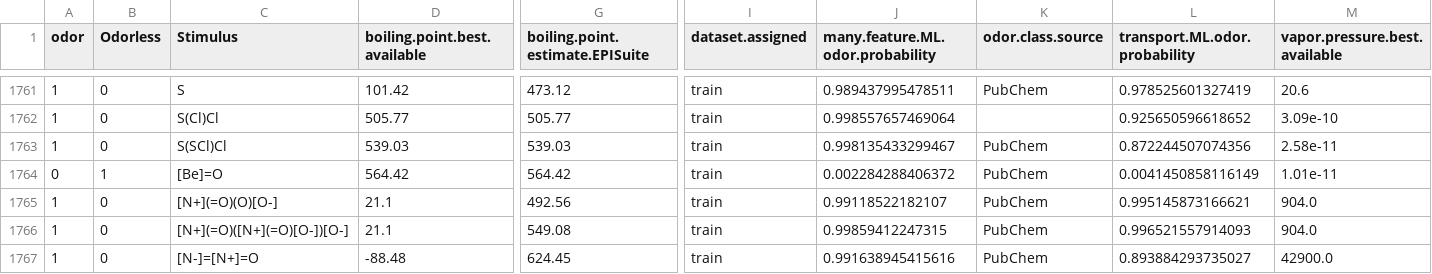
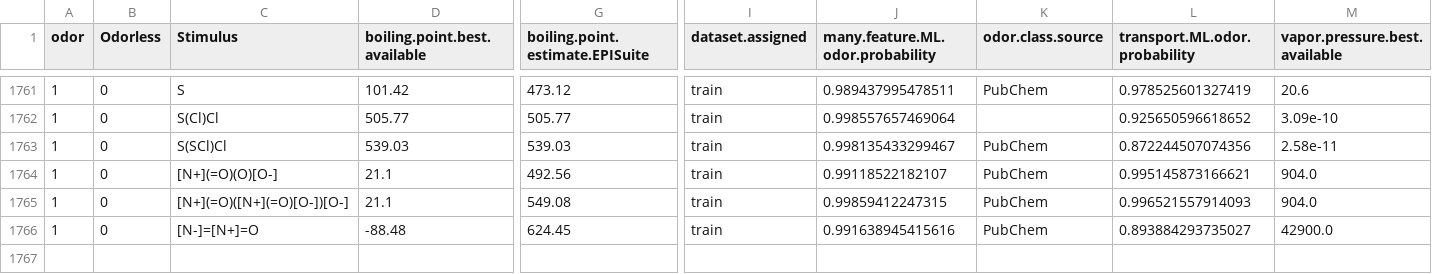
Before and after one commit to chemcognition-lab/dreamix, a CSV file: datasets/mayhew_2022/mayhew_2022_combined.csv, drawn as a sheet; only a part is shown, gaps mark what is left out; rows hold the shown columns only; the diff names each change by its address in the sheet, - before the commit and + after, or states it on an @@ line.

```diff
--- a/datasets/mayhew_2022/mayhew_2022_combined.csv
+++ b/datasets/mayhew_2022/mayhew_2022_combined.csv
-row 1764: 0 | 1 | [Be]=O | 564.42 | 564.42 | train | 0.002284288406372 | PubChem | 0.0041450858116149 | 1.01e-11
```
Also changed, not shown: datasets/file_cleaning_features.csv, 12 other files.
